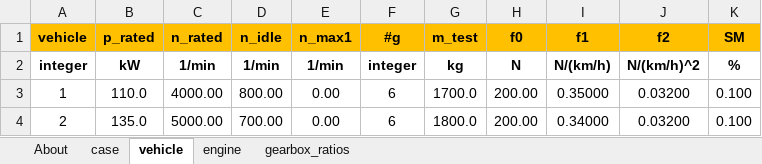
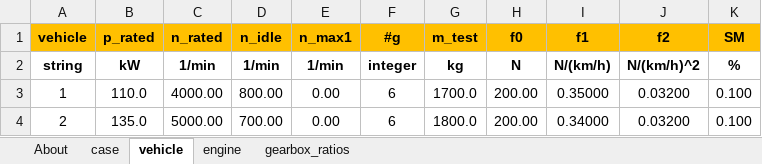
Before and after one commit to JRCSTU/gearshift_calculation_tool, an Excel workbook: gearshift/demos/gs_input_demo.xlsx, sheet vehicle, drawn as a sheet; only a part is shown; values as stored, in another font and other column widths than the file's, no borders; charts and pictures not drawn; the diff names each change by its address in the sheet, - before the commit and + after, or states it on an @@ line.

```diff
--- a/gearshift/demos/gs_input_demo.xlsx (sheet vehicle)
+++ b/gearshift/demos/gs_input_demo.xlsx (sheet vehicle)
-A2 (vehicle): integer
+A2 (vehicle): string
```
Also changed, not shown: sheet About, sheet gearbox_ratios, sheet case, sheet engine, charts or pictures, gearshift/demos/gs_input_demo_empty.xlsx.
